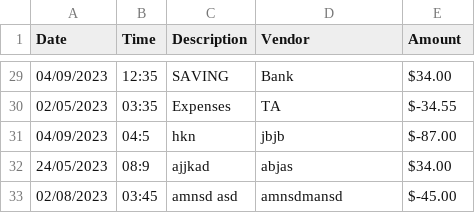
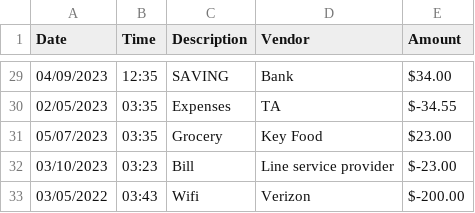
Before and after one commit to Shankarmagar/Capstone1, a CSV file: Capstone1Project/Transactions.csv, drawn as a sheet; only a part is shown, gaps mark what is left out.

```diff
--- a/Capstone1Project/Transactions.csv
+++ b/Capstone1Project/Transactions.csv
@@ -30,4 +30,4 @@ Date|Time|Description|Vendor|Amount
 02/05/2023|03:35|Expenses|TA|$-34.55
-04/09/2023|04:5|hkn|jbjb|$-87.00
-24/05/2023|08:9|ajjkad|abjas|$34.00
-02/08/2023|03:45|amnsd asd|amnsdmansd|$-45.00
+05/07/2023|03:35|Grocery|Key Food|$23.00
+03/10/2023|03:23|Bill|Line service provider|$-23.00
+03/05/2022|03:43|Wifi|Verizon|$-200.00
```
Also changed, not shown: 1 other file.
